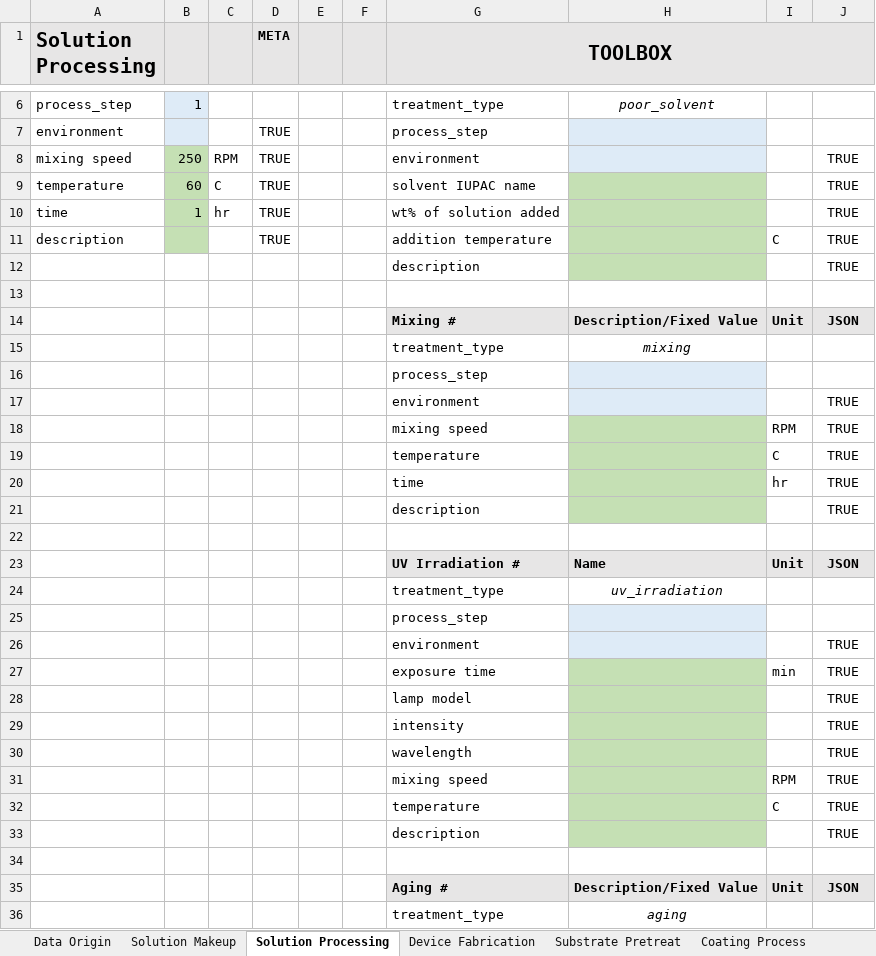
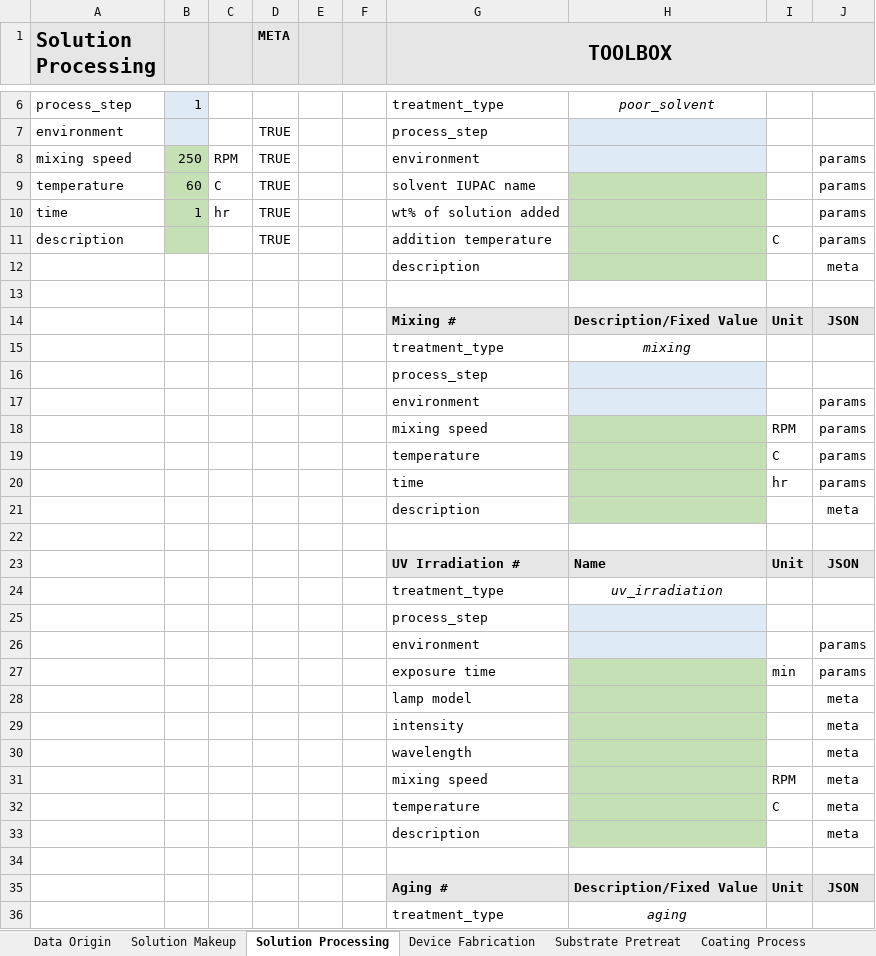
Before and after one commit to aaronliu64/ofet-db, an Excel workbook: db_feed/new_template_v4.xlsx, sheet Solution Processing, drawn as a sheet; only a part is shown, gaps mark what is left out; values as stored, in another font and other column widths than the file's, no borders; the diff covers the shown part only; the diff names each change by its address in the sheet, - before the commit and + after, or states it on an @@ line.

```diff
--- a/db_feed/new_template_v4.xlsx (sheet Solution Processing)
+++ b/db_feed/new_template_v4.xlsx (sheet Solution Processing)
-J8:J11: TRUE
+J8:J11: params
-J12: TRUE
+J12: meta
-J17:J20: TRUE
+J17:J20: params
-J21: TRUE
+J21: meta
-J26:J27: TRUE
+J26:J27: params
-J28:J33: TRUE
+J28:J33: meta
```
Also changed, not shown: 10 edited cells elsewhere in this sheet, sheet Coating Process, sheet Substrate Pretreat, sheet Device Fabrication, sheet Post-Processing, sheet Other Measurements, sheet Device Measurement.
